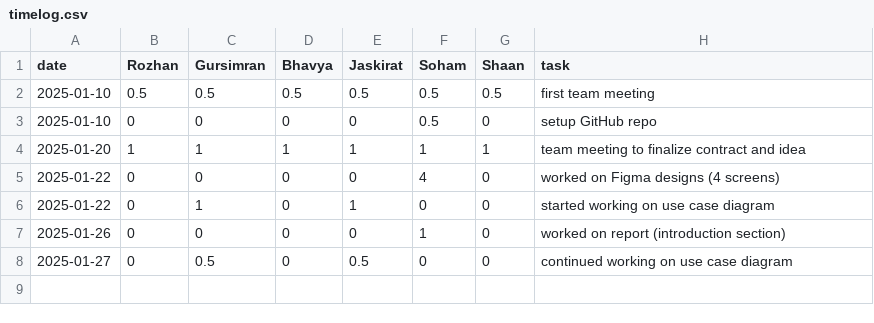
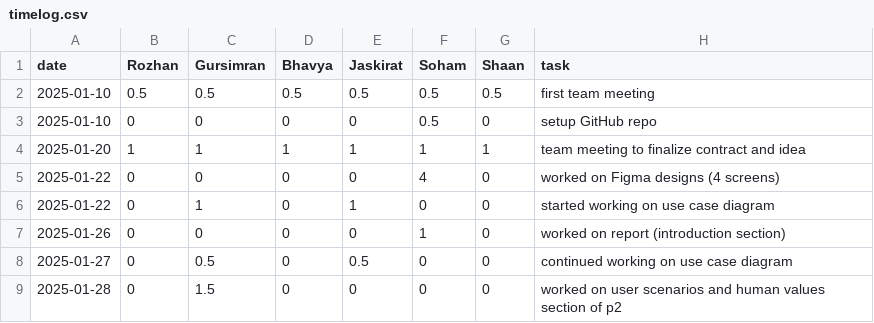
Before and after one commit to soham06/team08-PetPal, a CSV file: timelog.csv, drawn as a sheet.

Commit message:
Update timelog.csv

```diff
--- a/timelog.csv
+++ b/timelog.csv
@@ -8 +8,2 @@ date,Rozhan,Gursimran,Bhavya,Jaskirat,Soham,Shaan,task
 2025-01-27,0,0.5,0,0.5,0,0,continued working on use case diagram
+2025-01-28,0,1.5,0,0,0,0,worked on user scenarios and human values section of p2
```
